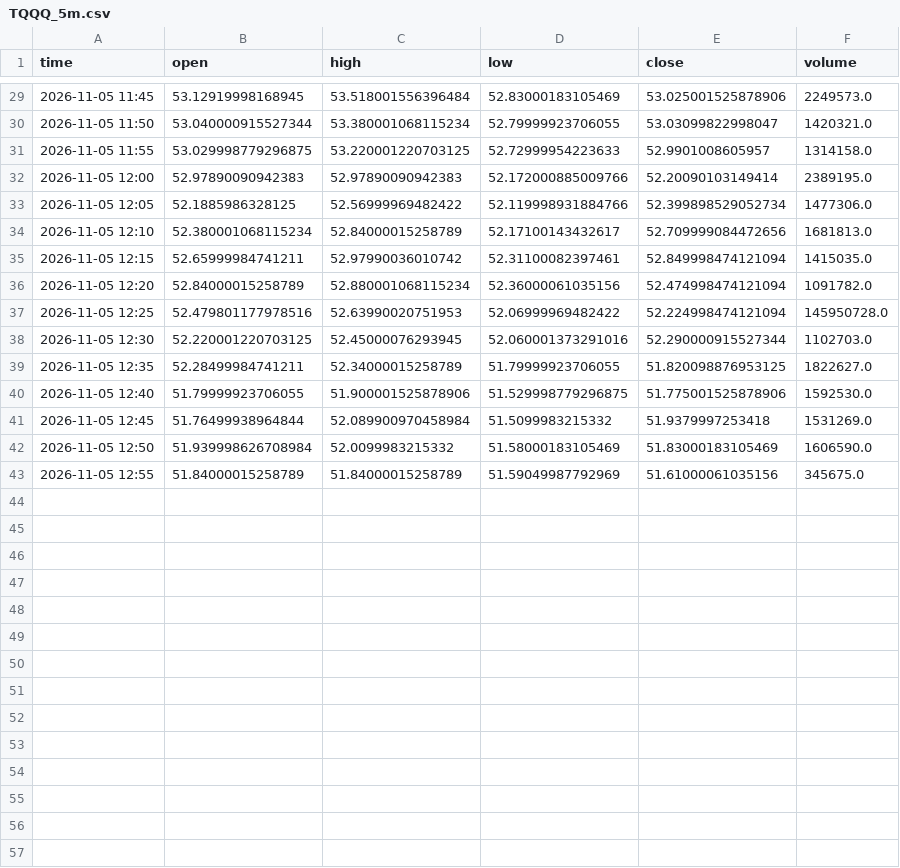
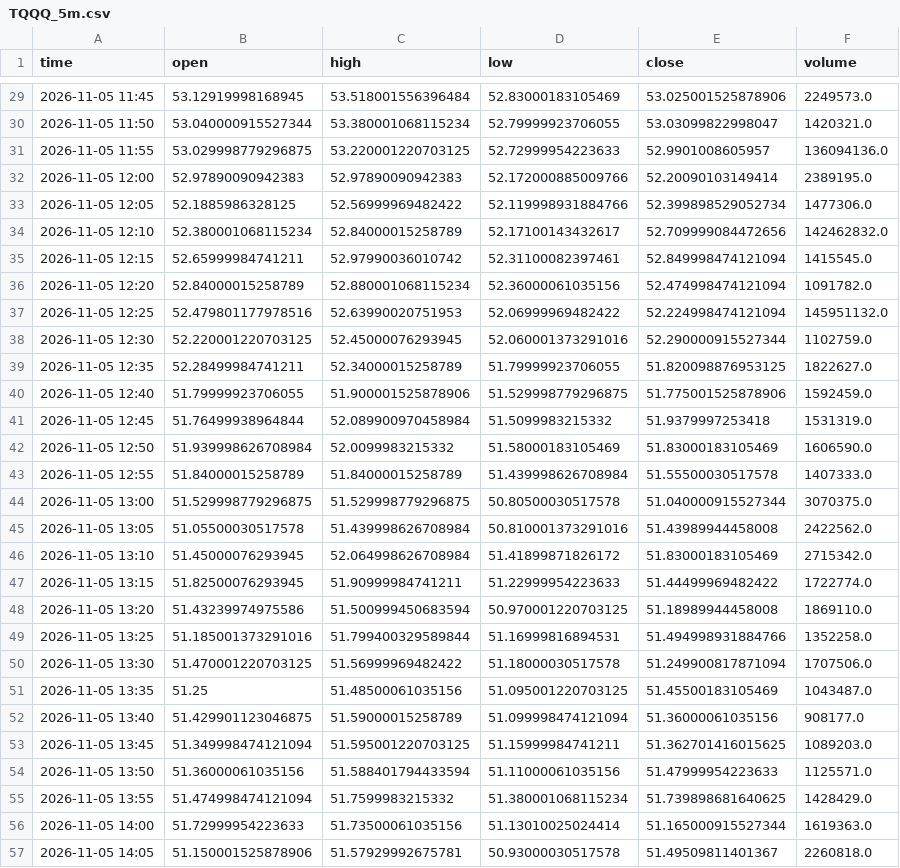
Before and after one commit to wschmitt77/market-dashboard, a CSV file: data/intraday/TQQQ_5m.csv, drawn as a sheet; only a part is shown, gaps mark what is left out; the diff covers the shown part only.

```diff
--- a/data/intraday/TQQQ_5m.csv
+++ b/data/intraday/TQQQ_5m.csv
@@ -30,14 +30,28 @@ time,open,high,low,close,volume
 2026-11-05 11:50,53.040000915527344,53.380001068115234,52.79999923706055,53.03099822998047,1420321.0
-2026-11-05 11:55,53.029998779296875,53.220001220703125,52.72999954223633,52.9901008605957,1314158.0
+2026-11-05 11:55,53.029998779296875,53.220001220703125,52.72999954223633,52.9901008605957,136094136.0
 2026-11-05 12:00,52.97890090942383,52.97890090942383,52.172000885009766,52.20090103149414,2389195.0
 2026-11-05 12:05,52.1885986328125,52.56999969482422,52.119998931884766,52.399898529052734,1477306.0
-2026-11-05 12:10,52.380001068115234,52.84000015258789,52.17100143432617,52.709999084472656,1681813.0
-2026-11-05 12:15,52.65999984741211,52.97990036010742,52.31100082397461,52.849998474121094,1415035.0
+2026-11-05 12:10,52.380001068115234,52.84000015258789,52.17100143432617,52.709999084472656,142462832.0
+2026-11-05 12:15,52.65999984741211,52.97990036010742,52.31100082397461,52.849998474121094,1415545.0
 2026-11-05 12:20,52.84000015258789,52.880001068115234,52.36000061035156,52.474998474121094,1091782.0
-2026-11-05 12:25,52.479801177978516,52.63990020751953,52.06999969482422,52.224998474121094,145950728.0
-2026-11-05 12:30,52.220001220703125,52.45000076293945,52.060001373291016,52.290000915527344,1102703.0
+2026-11-05 12:25,52.479801177978516,52.63990020751953,52.06999969482422,52.224998474121094,145951132.0
+2026-11-05 12:30,52.220001220703125,52.45000076293945,52.060001373291016,52.290000915527344,1102759.0
 2026-11-05 12:35,52.28499984741211,52.34000015258789,51.79999923706055,51.820098876953125,1822627.0
-2026-11-05 12:40,51.79999923706055,51.900001525878906,51.529998779296875,51.775001525878906,1592530.0
-2026-11-05 12:45,51.76499938964844,52.089900970458984,51.5099983215332,51.9379997253418,1531269.0
+2026-11-05 12:40,51.79999923706055,51.900001525878906,51.529998779296875,51.775001525878906,1592459.0
+2026-11-05 12:45,51.76499938964844,52.089900970458984,51.5099983215332,51.9379997253418,1531319.0
 2026-11-05 12:50,51.939998626708984,52.0099983215332,51.58000183105469,51.83000183105469,1606590.0
-2026-11-05 12:55,51.84000015258789,51.84000015258789,51.59049987792969,51.61000061035156,345675.0
+2026-11-05 12:55,51.84000015258789,51.84000015258789,51.439998626708984,51.55500030517578,1407333.0
+2026-11-05 13:00,51.529998779296875,51.529998779296875,50.80500030517578,51.040000915527344,3070375.0
+2026-11-05 13:05,51.05500030517578,51.439998626708984,50.810001373291016,51.43989944458008,2422562.0
+2026-11-05 13:10,51.45000076293945,52.064998626708984,51.41899871826172,51.83000183105469,2715342.0
+2026-11-05 13:15,51.82500076293945,51.90999984741211,51.22999954223633,51.44499969482422,1722774.0
+2026-11-05 13:20,51.43239974975586,51.500999450683594,50.970001220703125,51.18989944458008,1869110.0
+2026-11-05 13:25,51.185001373291016,51.799400329589844,51.16999816894531,51.494998931884766,1352258.0
+2026-11-05 13:30,51.470001220703125,51.56999969482422,51.18000030517578,51.249900817871094,1707506.0
+2026-11-05 13:35,51.25,51.48500061035156,51.095001220703125,51.45500183105469,1043487.0
+2026-11-05 13:40,51.429901123046875,51.59000015258789,51.099998474121094,51.36000061035156,908177.0
+2026-11-05 13:45,51.349998474121094,51.595001220703125,51.15999984741211,51.362701416015625,1089203.0
+2026-11-05 13:50,51.36000061035156,51.588401794433594,51.11000061035156,51.47999954223633,1125571.0
+2026-11-05 13:55,51.474998474121094,51.7599983215332,51.380001068115234,51.739898681640625,1428429.0
+2026-11-05 14:00,51.72999954223633,51.73500061035156,51.13010025024414,51.165000915527344,1619363.0
+2026-11-05 14:05,51.150001525878906,51.57929992675781,50.93000030517578,51.49509811401367,2260818.0
```
Also changed, not shown: 2 added rows and 14 edited cells elsewhere in this file.
